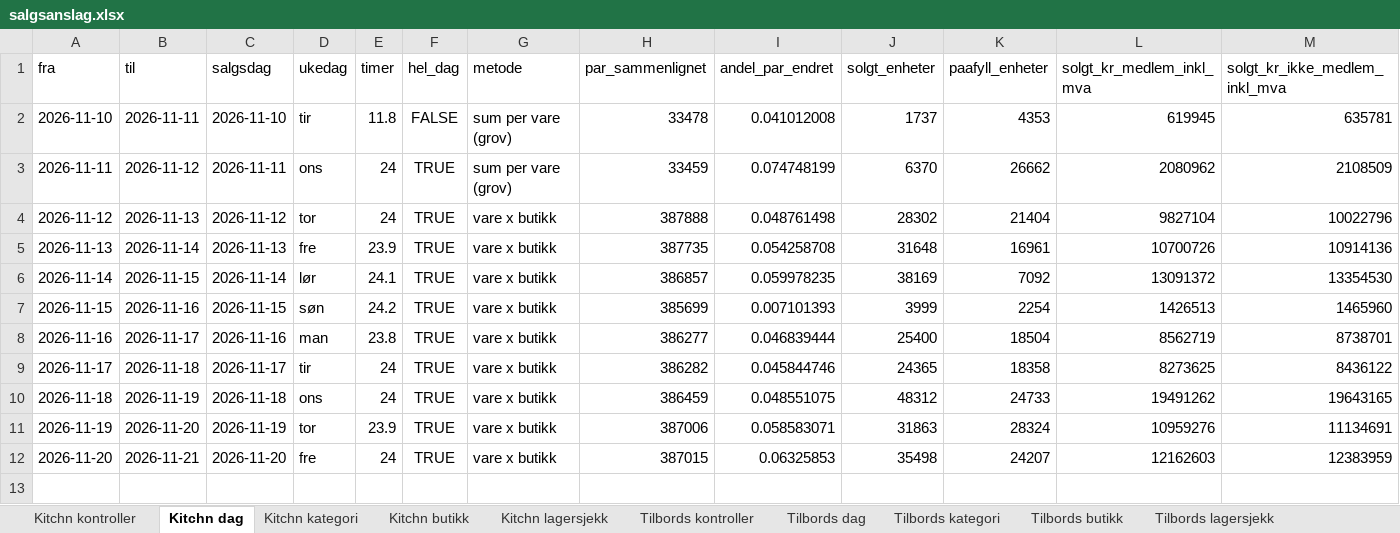
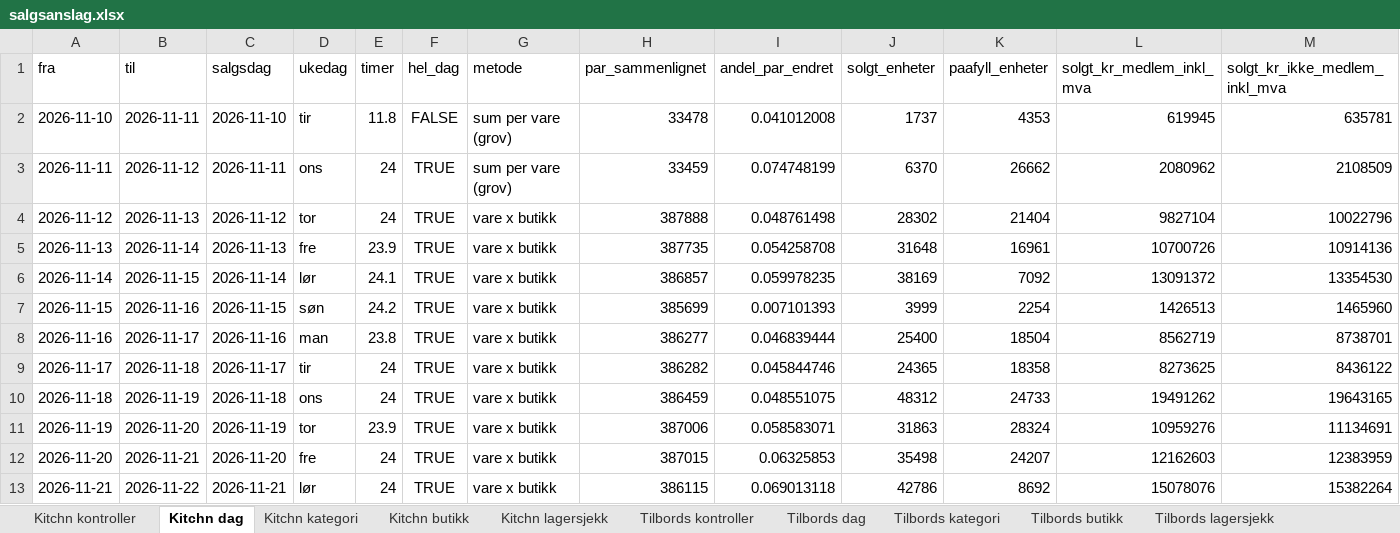
Before and after one commit to hakonbfuglu-hub/kitchn-tilbords-nowcast, an Excel workbook: rapport/salgsanslag/salgsanslag.xlsx, sheet Kitchn dag, drawn as a sheet; only a part is shown; values as stored, in another font and other column widths than the file's, no borders; rows hold the shown columns only; the diff names each change by its address in the sheet, - before the commit and + after, or states it on an @@ line.

```diff
--- a/rapport/salgsanslag/salgsanslag.xlsx (sheet Kitchn dag)
+++ b/rapport/salgsanslag/salgsanslag.xlsx (sheet Kitchn dag)
+row 13: 2026-11-21 | 2026-11-22 | 2026-11-21 | lør | 24 | TRUE | vare x butikk | 386115 | 0.069013118 | 42786 | 8692 | 15078076 | 15382264
```
Also changed, not shown: sheet Tilbords dag, sheet Tilbords lagersjekk, sheet Kitchn lagersjekk, sheet Tilbords kontroller, sheet Tilbords kategori, sheet Kitchn kategori, 3 more sheets, 29 other files.
